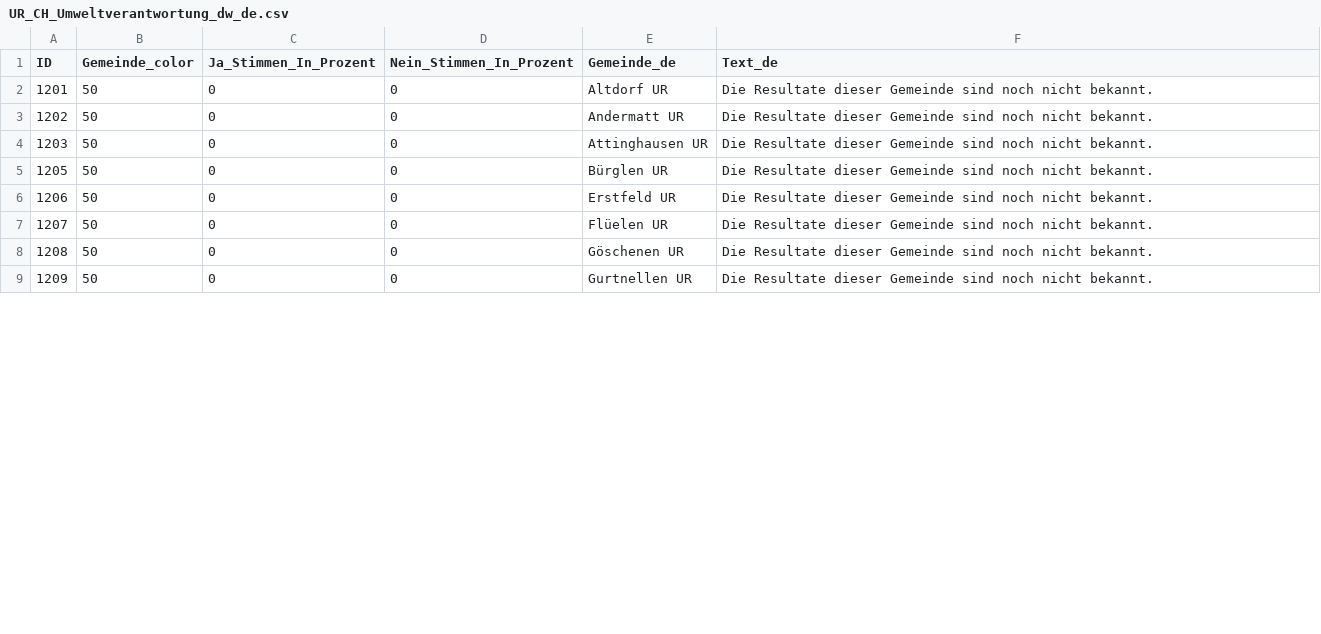
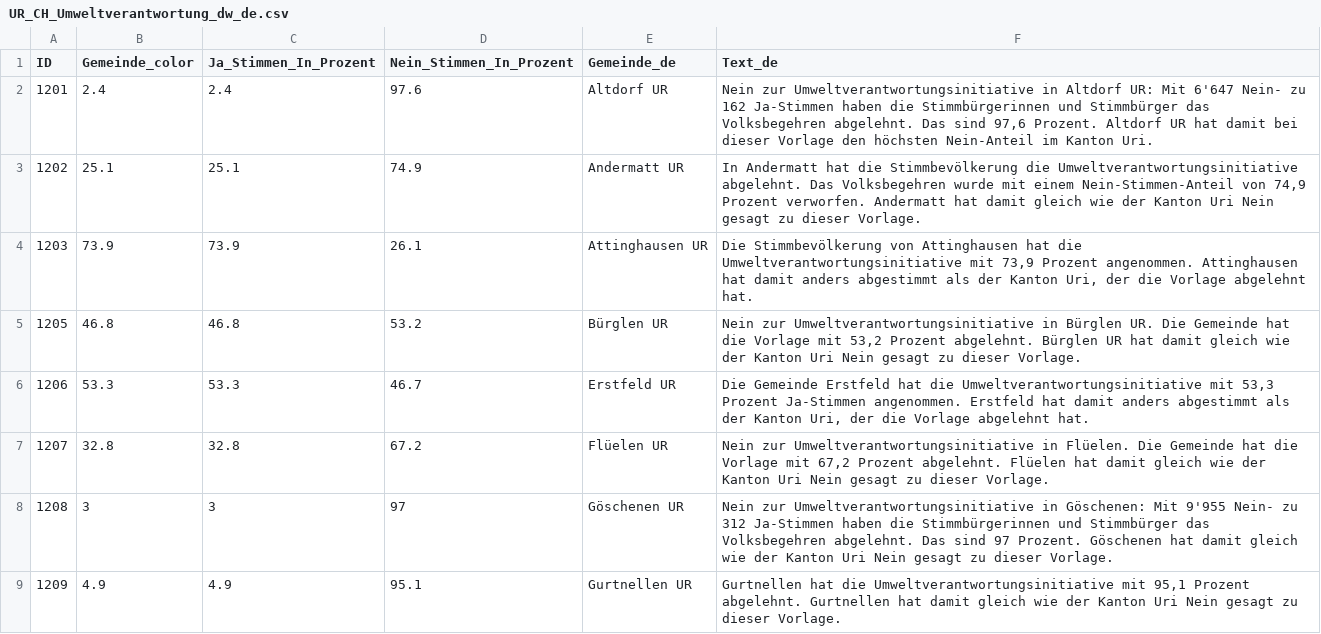
Before and after one commit to awp-finanznachrichten/lena_februar2025, a CSV file: Output_Cantons/UR_CH_Umweltverantwortung_dw_de.csv, drawn as a sheet; only a part is shown; the diff covers the shown part only.

```diff
--- a/Output_Cantons/UR_CH_Umweltverantwortung_dw_de.csv
+++ b/Output_Cantons/UR_CH_Umweltverantwortung_dw_de.csv
@@ -1,9 +1,9 @@
 "ID","Gemeinde_color","Ja_Stimmen_In_Prozent","Nein_Stimmen_In_Prozent","Gemeinde_de","Text_de"
-1201,50,0,0,"Altdorf UR","Die Resultate dieser Gemeinde sind noch nicht bekannt."
-1202,50,0,0,"Andermatt UR","Die Resultate dieser Gemeinde sind noch nicht bekannt."
-1203,50,0,0,"Attinghausen UR","Die Resultate dieser Gemeinde sind noch nicht bekannt."
-1205,50,0,0,"Bürglen UR","Die Resultate dieser Gemeinde sind noch nicht bekannt."
-1206,50,0,0,"Erstfeld UR","Die Resultate dieser Gemeinde sind noch nicht bekannt."
-1207,50,0,0,"Flüelen UR","Die Resultate dieser Gemeinde sind noch nicht bekannt."
-1208,50,0,0,"Göschenen UR","Die Resultate dieser Gemeinde sind noch nicht bekannt."
-1209,50,0,0,"Gurtnellen UR","Die Resultate dieser Gemeinde sind noch nicht bekannt."
+1201,2.4,2.4,97.6,"Altdorf UR","Nein zur Umweltverantwortungsinitiative in Altdorf UR: Mit 6'647 Nein- zu 162 Ja-Stimmen haben die Stimmbürgerinnen und Stimmbürger das Volksbegehren abgelehnt. Das sind 97,6 Prozent. Altdorf UR hat damit bei dieser Vorlage den höchsten Nein-Anteil im Kanton Uri."
+1202,25.1,25.1,74.9,"Andermatt UR","In Andermatt hat die Stimmbevölkerung die Umweltverantwortungsinitiative abgelehnt. Das Volksbegehren wurde mit einem Nein-Stimmen-Anteil von 74,9 Prozent verworfen. Andermatt hat damit gleich wie der Kanton Uri Nein gesagt zu dieser Vorlage."
+1203,73.9,73.9,26.1,"Attinghausen UR","Die Stimmbevölkerung von Attinghausen hat die Umweltverantwortungsinitiative mit 73,9 Prozent angenommen. Attinghausen hat damit anders abgestimmt als der Kanton Uri, der die Vorlage abgelehnt hat."
+1205,46.8,46.8,53.2,"Bürglen UR","Nein zur Umweltverantwortungsinitiative in Bürglen UR. Die Gemeinde hat die Vorlage mit 53,2 Prozent abgelehnt. Bürglen UR hat damit gleich wie der Kanton Uri Nein gesagt zu dieser Vorlage."
+1206,53.3,53.3,46.7,"Erstfeld UR","Die Gemeinde Erstfeld hat die Umweltverantwortungsinitiative mit 53,3 Prozent Ja-Stimmen angenommen. Erstfeld hat damit anders abgestimmt als der Kanton Uri, der die Vorlage abgelehnt hat."
+1207,32.8,32.8,67.2,"Flüelen UR","Nein zur Umweltverantwortungsinitiative in Flüelen. Die Gemeinde hat die Vorlage mit 67,2 Prozent abgelehnt. Flüelen hat damit gleich wie der Kanton Uri Nein gesagt zu dieser Vorlage."
+1208,3,3,97,"Göschenen UR","Nein zur Umweltverantwortungsinitiative in Göschenen: Mit 9'955 Nein- zu 312 Ja-Stimmen haben die Stimmbürgerinnen und Stimmbürger das Volksbegehren abgelehnt. Das sind 97 Prozent. Göschenen hat damit gleich wie der Kanton Uri Nein gesagt zu dieser Vorlage."
+1209,4.9,4.9,95.1,"Gurtnellen UR","Gurtnellen hat die Umweltverantwortungsinitiative mit 95,1 Prozent abgelehnt. Gurtnellen hat damit gleich wie der Kanton Uri Nein gesagt zu dieser Vorlage."
```
Also changed, not shown: 44 edited cells elsewhere in this file, Output_Cantons/AR_CH_Umweltverantwortung_dw_de.csv, Output_Cantons/GE_CH_Umweltverantwortung_dw_fr.csv, 37 other files.
